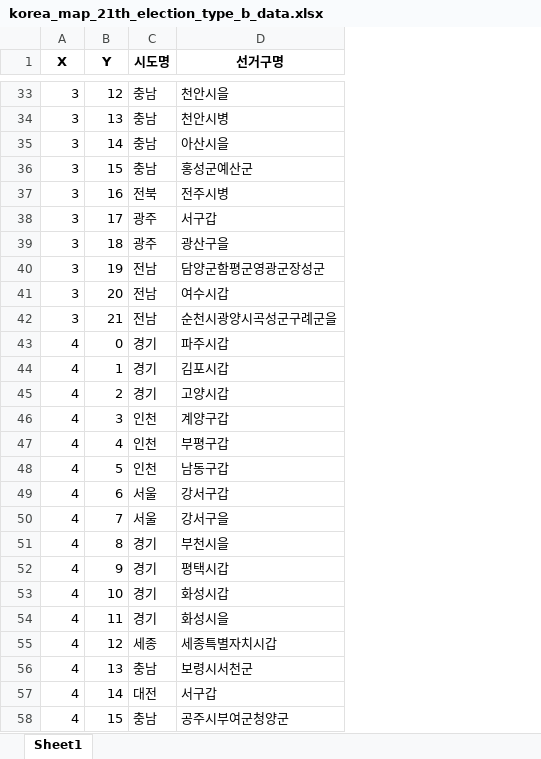
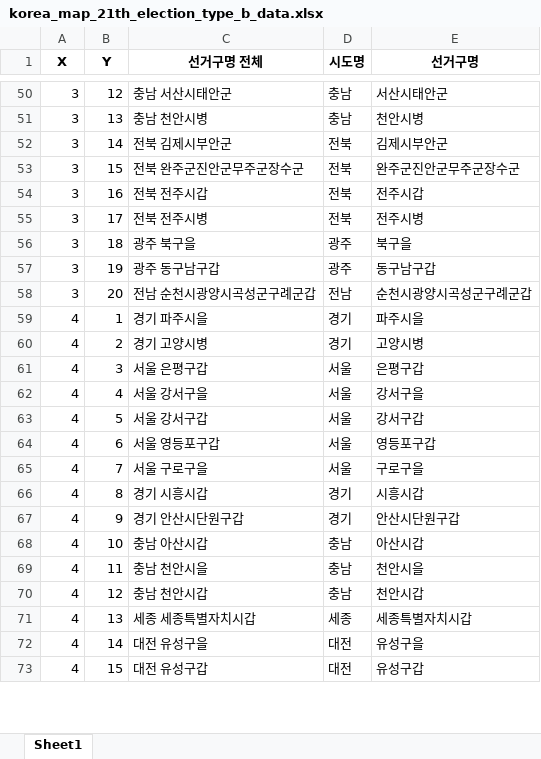
Before and after one commit to BAEM1N/korea-election-analysis, an Excel workbook: data/korea_map_21th_election_type_b_data.xlsx, sheet Sheet1, drawn as a sheet; only a part is shown, gaps mark what is left out; values as stored, in another font and other column widths than the file's, no borders; removed rows and columns are numbered as before the commit, all else as after; the diff covers the shown part only; the diff names each change by its address in the sheet, - before the commit and + after, or states it on an @@ line.

```diff
--- a/data/korea_map_21th_election_type_b_data.xlsx (sheet Sheet1)
+++ b/data/korea_map_21th_election_type_b_data.xlsx (sheet Sheet1)
+column C (선거구명 전체), rows 50-69: 충남 서산시태안군 | 충남 천안시병 | 전북 김제시부안군 | 전북 완주군진안군무주군장수군 | 전북 전주시갑 | 전북 전주시병 | 광주 북구을 | 광주 동구남구갑 | 전남 순천시광양시곡성군구례군갑 | 경기 파주시을 | 경기 고양시병 | 서울 은평구갑 | 서울 강서구을 | 서울 강서구갑 | 서울 영등포구갑 | 서울 구로구을 | 경기 시흥시갑 | 경기 안산시단원구갑 | 충남 아산시갑 | 충남 천안시을; rows 71-73: 세종 세종특별자치시갑 | 대전 유성구을 | 대전 유성구갑
-E50 (선거구명): 천안시을
+E50 (선거구명): 서산시태안군
-D52:D53 (시도명): 충남
+D52:D53 (시도명): 전북
-E52 (선거구명): 아산시을
+E52 (선거구명): 김제시부안군
-E53 (선거구명): 홍성군예산군
+E53 (선거구명): 완주군진안군무주군장수군
-E54 (선거구명): 전주시병
+E54 (선거구명): 전주시갑
-D55 (시도명): 광주
+D55 (시도명): 전북
-E55 (선거구명): 서구갑
+E55 (선거구명): 전주시병
-E56 (선거구명): 광산구을
+E56 (선거구명): 북구을
-D57 (시도명): 전남
+D57 (시도명): 광주
-E57 (선거구명): 담양군함평군영광군장성군
+E57 (선거구명): 동구남구갑
-E58 (선거구명): 여수시갑
+E58 (선거구명): 순천시광양시곡성군구례군갑
-row 42: 3 | 21 | 전남 | 순천시광양시곡성군구례군을
-row 43: 4 | 0 | 경기 | 파주시갑
-E59 (선거구명): 김포시갑
+E59 (선거구명): 파주시을
-E60 (선거구명): 고양시갑
+E60 (선거구명): 고양시병
-D61:D63 (시도명): 인천
+D61:D63 (시도명): 서울
-E61 (선거구명): 계양구갑
+E61 (선거구명): 은평구갑
-E62 (선거구명): 부평구갑
+E62 (선거구명): 강서구을
-E63 (선거구명): 남동구갑
+E63 (선거구명): 강서구갑
-E64 (선거구명): 강서구갑
+E64 (선거구명): 영등포구갑
-E65 (선거구명): 강서구을
+E65 (선거구명): 구로구을
-E66 (선거구명): 부천시을
+E66 (선거구명): 시흥시갑
-E67 (선거구명): 평택시갑
+E67 (선거구명): 안산시단원구갑
-D68:D69 (시도명): 경기
+D68:D69 (시도명): 충남
-E68 (선거구명): 화성시갑
+E68 (선거구명): 아산시갑
-E69 (선거구명): 화성시을
+E69 (선거구명): 천안시을
+row 70: 4 | 12 | 충남 천안시갑 | 충남 | 천안시갑
-B71 (Y): 12
+B71 (Y): 13
-row 56: 4 | 13 | 충남 | 보령시서천군
-E72 (선거구명): 서구갑
+E72 (선거구명): 유성구을
-D73 (시도명): 충남
+D73 (시도명): 대전
-E73 (선거구명): 공주시부여군청양군
+E73 (선거구명): 유성구갑
```
Also changed, not shown: other rows of this sheet, data/korea_map_21th_election_type_b.xlsx, data/korea_voter_21th_election.xlsx, 4 other files.
